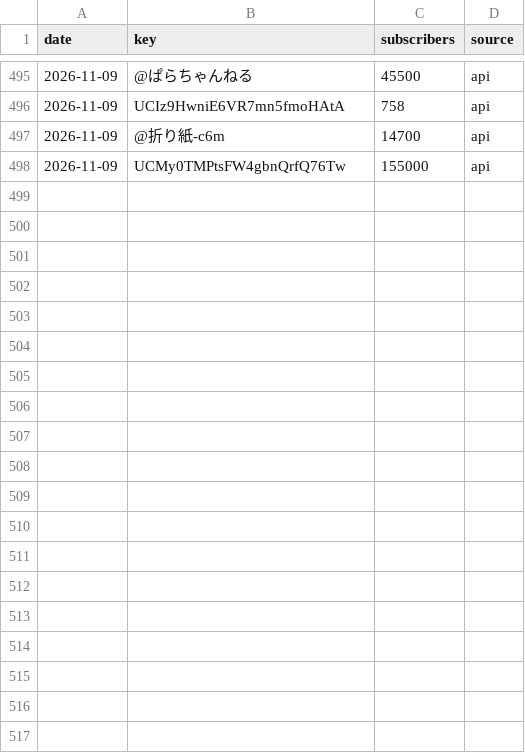
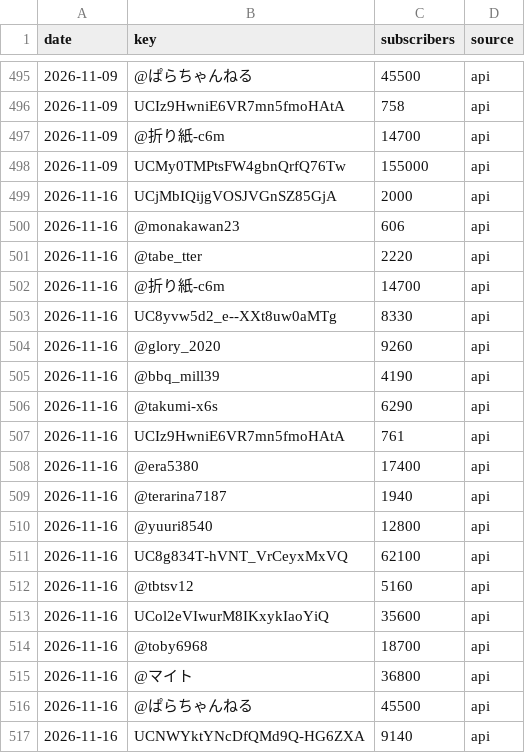
Before and after one commit to otoanthree46/sdvps-youtube-stats, a CSV file: docs/data/subscribers.csv, drawn as a sheet; only a part is shown, gaps mark what is left out; the diff covers the shown part only; the diff names each change by its address in the sheet, - before the commit and + after, or states it on an @@ line.

```diff
--- a/docs/data/subscribers.csv
+++ b/docs/data/subscribers.csv
+row 499: 2026-11-16 | UCjMbIQijgVOSJVGnSZ85GjA | 2000 | api
+row 500: 2026-11-16 | @monakawan23 | 606 | api
+row 501: 2026-11-16 | @tabe_tter | 2220 | api
+row 502: 2026-11-16 | @折り紙-c6m | 14700 | api
+row 503: 2026-11-16 | UC8yvw5d2_e--XXt8uw0aMTg | 8330 | api
+row 504: 2026-11-16 | @glory_2020 | 9260 | api
+row 505: 2026-11-16 | @bbq_mill39 | 4190 | api
+row 506: 2026-11-16 | @takumi-x6s | 6290 | api
+row 507: 2026-11-16 | UCIz9HwniE6VR7mn5fmoHAtA | 761 | api
+row 508: 2026-11-16 | @era5380 | 17400 | api
+row 509: 2026-11-16 | @terarina7187 | 1940 | api
+row 510: 2026-11-16 | @yuuri8540 | 12800 | api
+row 511: 2026-11-16 | UC8g834T-hVNT_VrCeyxMxVQ | 62100 | api
+row 512: 2026-11-16 | @tbtsv12 | 5160 | api
+row 513: 2026-11-16 | UCol2eVIwurM8IKxykIaoYiQ | 35600 | api
+row 514: 2026-11-16 | @toby6968 | 18700 | api
+row 515: 2026-11-16 | @マイト | 36800 | api
+row 516: 2026-11-16 | @ぱらちゃんねる | 45500 | api
+row 517: 2026-11-16 | UCNWYktYNcDfQMd9Q-HG6ZXA | 9140 | api
```
Also changed, not shown: 22 added rows elsewhere in this file.
